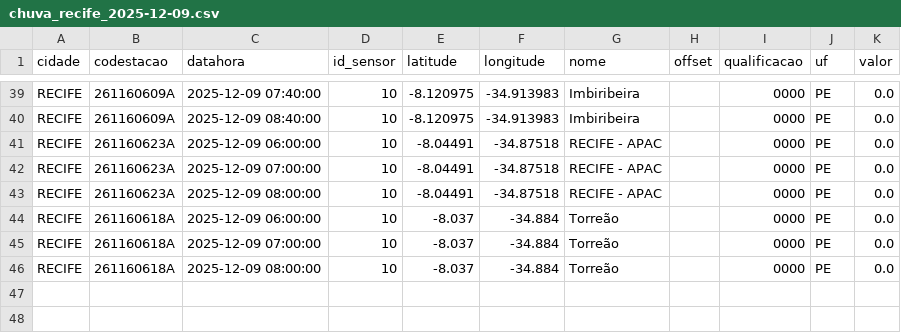
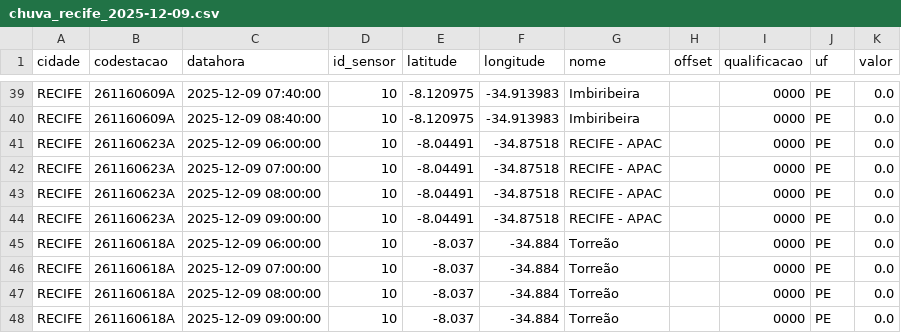
Before and after one commit to RafaellaB/Diagramas-de-risco-din-mico_01, a CSV file: chuva_recife_2025-12-09.csv, drawn as a sheet; only a part is shown, gaps mark what is left out; the diff names each change by its address in the sheet, - before the commit and + after, or states it on an @@ line.

```diff
--- a/chuva_recife_2025-12-09.csv
+++ b/chuva_recife_2025-12-09.csv
+row 44: RECIFE | 261160623A | 2025-12-09 09:00:00 | 10 | -8.04491 | -34.87518 | RECIFE - APAC |  | 0000 | PE | 0.0
+row 48: RECIFE | 261160618A | 2025-12-09 09:00:00 | 10 | -8.037 | -34.884 | Torreão |  | 0000 | PE | 0.0
```
